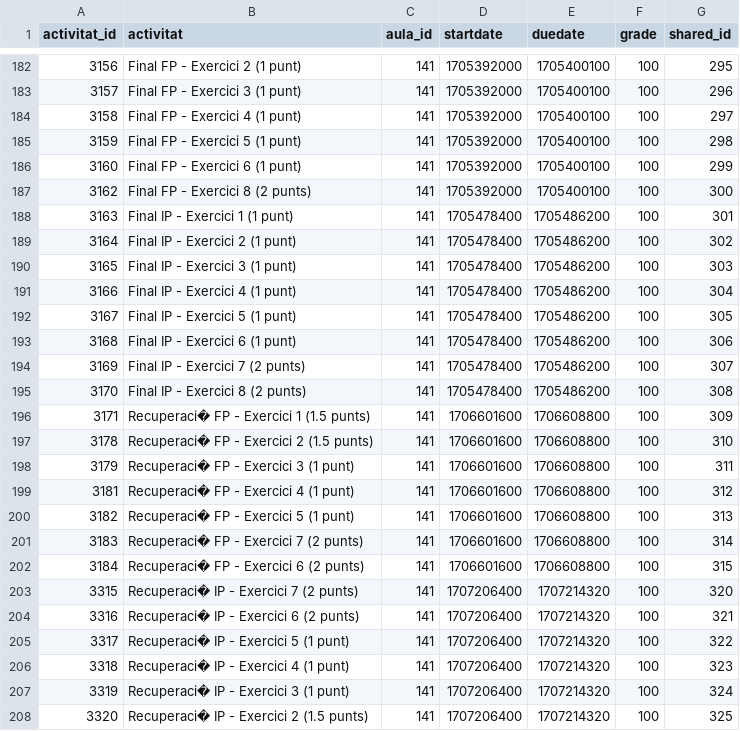
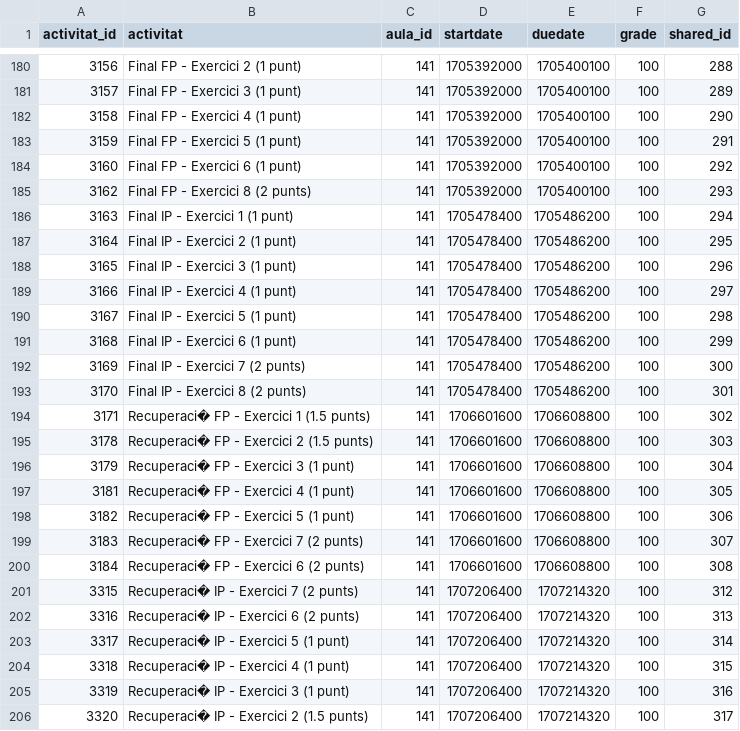
Before and after one commit to JordiVentosa/CaronteRectangles, a CSV file: activitats_aula_141.csv, drawn as a sheet; only a part is shown, gaps mark what is left out; the diff covers the shown part only.

```diff
--- a/activitats_aula_141.csv
+++ b/activitats_aula_141.csv
@@ -182,27 +180,27 @@ activitat_id,activitat,aula_id,startdate,duedate,grade,shared_id
-3156,Final FP - Exercici 2 (1 punt),141,1705392000,1705400100,100,295
-3157,Final FP - Exercici 3 (1 punt),141,1705392000,1705400100,100,296
-3158,Final FP - Exercici 4 (1 punt),141,1705392000,1705400100,100,297
-3159,Final FP - Exercici 5 (1 punt),141,1705392000,1705400100,100,298
-3160,Final FP - Exercici 6 (1 punt),141,1705392000,1705400100,100,299
-3162,Final FP - Exercici 8 (2 punts),141,1705392000,1705400100,100,300
-3163,Final IP - Exercici 1 (1 punt),141,1705478400,1705486200,100,301
-3164,Final IP - Exercici 2 (1 punt),141,1705478400,1705486200,100,302
-3165,Final IP - Exercici 3 (1 punt),141,1705478400,1705486200,100,303
-3166,Final IP - Exercici 4 (1 punt),141,1705478400,1705486200,100,304
-3167,Final IP - Exercici 5 (1 punt),141,1705478400,1705486200,100,305
-3168,Final IP - Exercici 6 (1 punt),141,1705478400,1705486200,100,306
-3169,Final IP - Exercici 7 (2 punts),141,1705478400,1705486200,100,307
-3170,Final IP - Exercici 8 (2 punts),141,1705478400,1705486200,100,308
-3171,Recuperaci� FP - Exercici 1  (1.5 punts),141,1706601600,1706608800,100,309
-3178,Recuperaci� FP - Exercici 2  (1.5 punts),141,1706601600,1706608800,100,310
-3179,Recuperaci� FP - Exercici 3  (1 punt),141,1706601600,1706608800,100,311
-3181,Recuperaci� FP - Exercici 4 (1 punt),141,1706601600,1706608800,100,312
-3182,Recuperaci� FP - Exercici 5 (1 punt),141,1706601600,1706608800,100,313
-3183,Recuperaci� FP - Exercici 7  (2 punts),141,1706601600,1706608800,100,314
-3184,Recuperaci� FP - Exercici 6  (2 punts),141,1706601600,1706608800,100,315
-3315,Recuperaci� IP - Exercici 7  (2 punts),141,1707206400,1707214320,100,320
-3316,Recuperaci� IP - Exercici 6  (2 punts),141,1707206400,1707214320,100,321
-3317,Recuperaci� IP - Exercici 5 (1 punt),141,1707206400,1707214320,100,322
-3318,Recuperaci� IP - Exercici 4 (1 punt),141,1707206400,1707214320,100,323
-3319,Recuperaci� IP - Exercici 3  (1 punt),141,1707206400,1707214320,100,324
-3320,Recuperaci� IP - Exercici 2  (1.5 punts),141,1707206400,1707214320,100,325
+3156,Final FP - Exercici 2 (1 punt),141,1705392000,1705400100,100,288
+3157,Final FP - Exercici 3 (1 punt),141,1705392000,1705400100,100,289
+3158,Final FP - Exercici 4 (1 punt),141,1705392000,1705400100,100,290
+3159,Final FP - Exercici 5 (1 punt),141,1705392000,1705400100,100,291
+3160,Final FP - Exercici 6 (1 punt),141,1705392000,1705400100,100,292
+3162,Final FP - Exercici 8 (2 punts),141,1705392000,1705400100,100,293
+3163,Final IP - Exercici 1 (1 punt),141,1705478400,1705486200,100,294
+3164,Final IP - Exercici 2 (1 punt),141,1705478400,1705486200,100,295
+3165,Final IP - Exercici 3 (1 punt),141,1705478400,1705486200,100,296
+3166,Final IP - Exercici 4 (1 punt),141,1705478400,1705486200,100,297
+3167,Final IP - Exercici 5 (1 punt),141,1705478400,1705486200,100,298
+3168,Final IP - Exercici 6 (1 punt),141,1705478400,1705486200,100,299
+3169,Final IP - Exercici 7 (2 punts),141,1705478400,1705486200,100,300
+3170,Final IP - Exercici 8 (2 punts),141,1705478400,1705486200,100,301
+3171,Recuperaci� FP - Exercici 1  (1.5 punts),141,1706601600,1706608800,100,302
+3178,Recuperaci� FP - Exercici 2  (1.5 punts),141,1706601600,1706608800,100,303
+3179,Recuperaci� FP - Exercici 3  (1 punt),141,1706601600,1706608800,100,304
+3181,Recuperaci� FP - Exercici 4 (1 punt),141,1706601600,1706608800,100,305
+3182,Recuperaci� FP - Exercici 5 (1 punt),141,1706601600,1706608800,100,306
+3183,Recuperaci� FP - Exercici 7  (2 punts),141,1706601600,1706608800,100,307
+3184,Recuperaci� FP - Exercici 6  (2 punts),141,1706601600,1706608800,100,308
+3315,Recuperaci� IP - Exercici 7  (2 punts),141,1707206400,1707214320,100,312
+3316,Recuperaci� IP - Exercici 6  (2 punts),141,1707206400,1707214320,100,313
+3317,Recuperaci� IP - Exercici 5 (1 punt),141,1707206400,1707214320,100,314
+3318,Recuperaci� IP - Exercici 4 (1 punt),141,1707206400,1707214320,100,315
+3319,Recuperaci� IP - Exercici 3  (1 punt),141,1707206400,1707214320,100,316
+3320,Recuperaci� IP - Exercici 2  (1.5 punts),141,1707206400,1707214320,100,317
```
Also changed, not shown: 2 removed rows and 29 edited cells elsewhere in this file, activitats_aula_143.csv, activitats_aula_87.csv, 15 other files.
